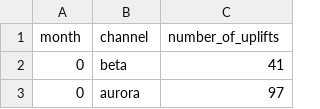
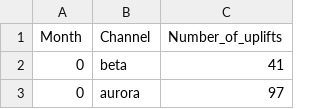
Before and after one commit to marco-c/uplift-analysis, a CSV file: uplift_dates.csv, drawn as a sheet; only a part is shown.

Commit message:
Update title of the uplift_date data and script

```diff
--- a/uplift_dates.csv
+++ b/uplift_dates.csv
@@ -1,2 +1,2 @@
-month,channel,number_of_uplifts
+Month,Channel,Number_of_uplifts
 0,beta,41
```
Also changed, not shown: 1 other file.
